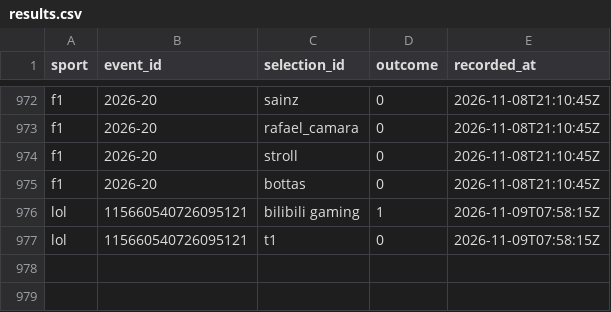
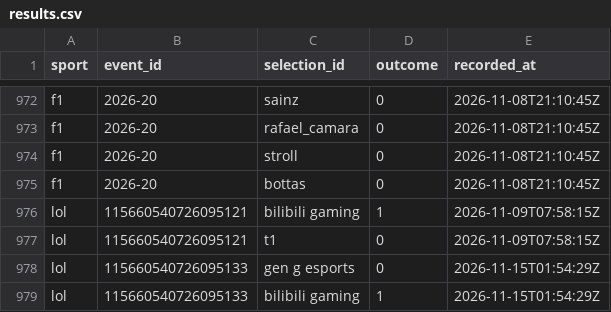
Before and after one commit to huuhuannt1998/f1-lol-quant, a CSV file: ledger/results.csv, drawn as a sheet; only a part is shown, gaps mark what is left out.

```diff
--- a/ledger/results.csv
+++ b/ledger/results.csv
@@ -977 +977,3 @@ lol,115660540726095121,bilibili gaming,1,2026-11-09T07:58:15Z
 lol,115660540726095121,t1,0,2026-11-09T07:58:15Z
+lol,115660540726095133,gen g esports,0,2026-11-15T01:54:29Z
+lol,115660540726095133,bilibili gaming,1,2026-11-15T01:54:29Z
```
Also changed, not shown: 3 other files.
